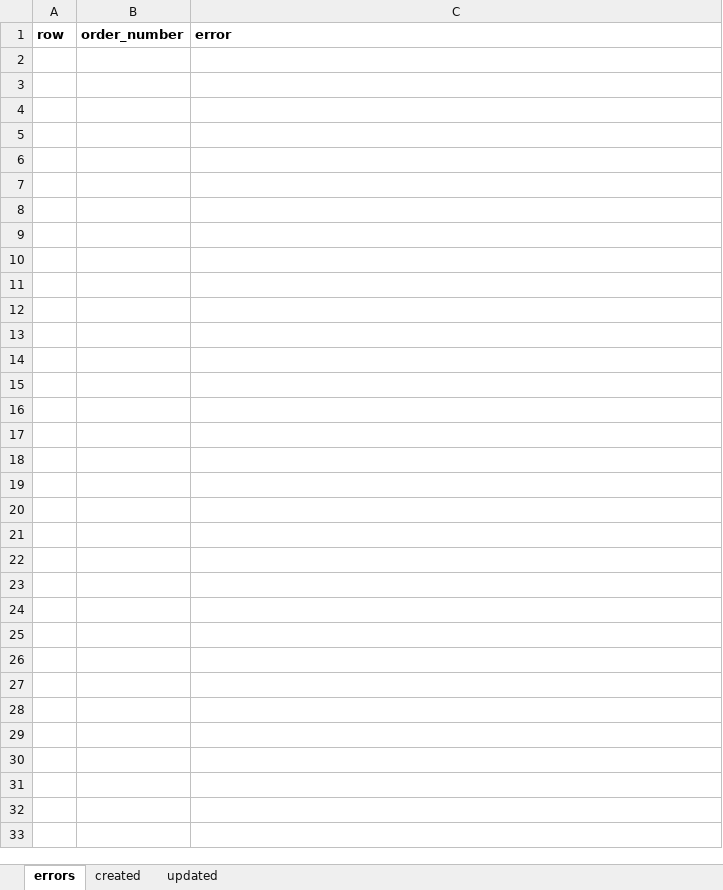
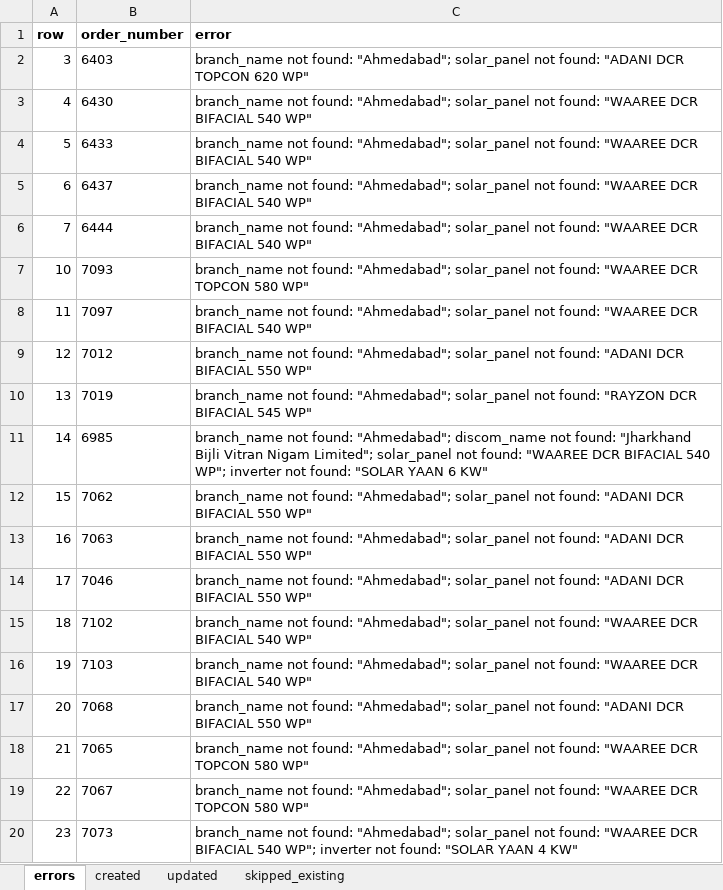
Before and after one commit to rvchauhan99/techhind-solar-api, an Excel workbook: import-result.xlsx, sheet errors, drawn as a sheet; only a part is shown; values as stored, in another font and other column widths than the file's, no borders; the diff covers the shown part only; the diff names each change by its address in the sheet, - before the commit and + after, or states it on an @@ line.

```diff
--- a/import-result.xlsx (sheet errors)
+++ b/import-result.xlsx (sheet errors)
+sheet tab: skipped_existing
+row 2: 3 | 6403 | branch_name not found: "Ahmedabad"; solar_panel not found: "ADANI DCR TOPCON 620 WP"
+row 3: 4 | 6430 | branch_name not found: "Ahmedabad"; solar_panel not found: "WAAREE DCR BIFACIAL 540 WP"
+row 4: 5 | 6433 | branch_name not found: "Ahmedabad"; solar_panel not found: "WAAREE DCR BIFACIAL 540 WP"
+row 5: 6 | 6437 | branch_name not found: "Ahmedabad"; solar_panel not found: "WAAREE DCR BIFACIAL 540 WP"
+row 6: 7 | 6444 | branch_name not found: "Ahmedabad"; solar_panel not found: "WAAREE DCR BIFACIAL 540 WP"
+row 7: 10 | 7093 | branch_name not found: "Ahmedabad"; solar_panel not found: "WAAREE DCR TOPCON 580 WP"
+row 8: 11 | 7097 | branch_name not found: "Ahmedabad"; solar_panel not found: "WAAREE DCR BIFACIAL 540 WP"
+row 9: 12 | 7012 | branch_name not found: "Ahmedabad"; solar_panel not found: "ADANI DCR BIFACIAL 550 WP"
+row 10: 13 | 7019 | branch_name not found: "Ahmedabad"; solar_panel not found: "RAYZON DCR BIFACIAL 545 WP"
+row 11: 14 | 6985 | branch_name not found: "Ahmedabad"; discom_name not found: "Jharkhand Bijli Vitran Nigam Limited"; solar_panel not found: "WAAREE DCR BIFACIAL 540 WP"; inverter not found: "SOLAR YAAN 6 KW"
+row 12: 15 | 7062 | branch_name not found: "Ahmedabad"; solar_panel not found: "ADANI DCR BIFACIAL 550 WP"
+row 13: 16 | 7063 | branch_name not found: "Ahmedabad"; solar_panel not found: "ADANI DCR BIFACIAL 550 WP"
+row 14: 17 | 7046 | branch_name not found: "Ahmedabad"; solar_panel not found: "ADANI DCR BIFACIAL 550 WP"
+row 15: 18 | 7102 | branch_name not found: "Ahmedabad"; solar_panel not found: "WAAREE DCR BIFACIAL 540 WP"
+row 16: 19 | 7103 | branch_name not found: "Ahmedabad"; solar_panel not found: "WAAREE DCR BIFACIAL 540 WP"
+row 17: 20 | 7068 | branch_name not found: "Ahmedabad"; solar_panel not found: "ADANI DCR BIFACIAL 550 WP"
+row 18: 21 | 7065 | branch_name not found: "Ahmedabad"; solar_panel not found: "WAAREE DCR TOPCON 580 WP"
+row 19: 22 | 7067 | branch_name not found: "Ahmedabad"; solar_panel not found: "WAAREE DCR TOPCON 580 WP"
+row 20: 23 | 7073 | branch_name not found: "Ahmedabad"; solar_panel not found: "WAAREE DCR BIFACIAL 540 WP"; inverter not found: "SOLAR YAAN 4 KW"
```
Also changed, not shown: 39 added rows elsewhere in this sheet, sheet created, 5 other files.
